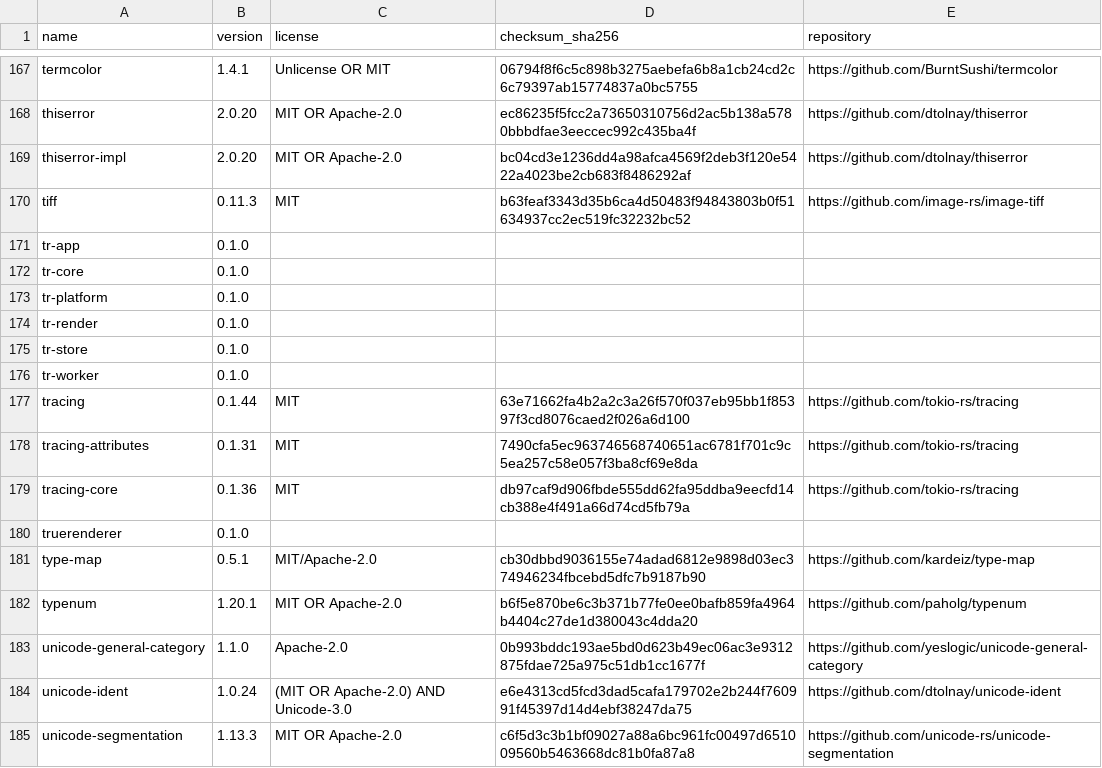
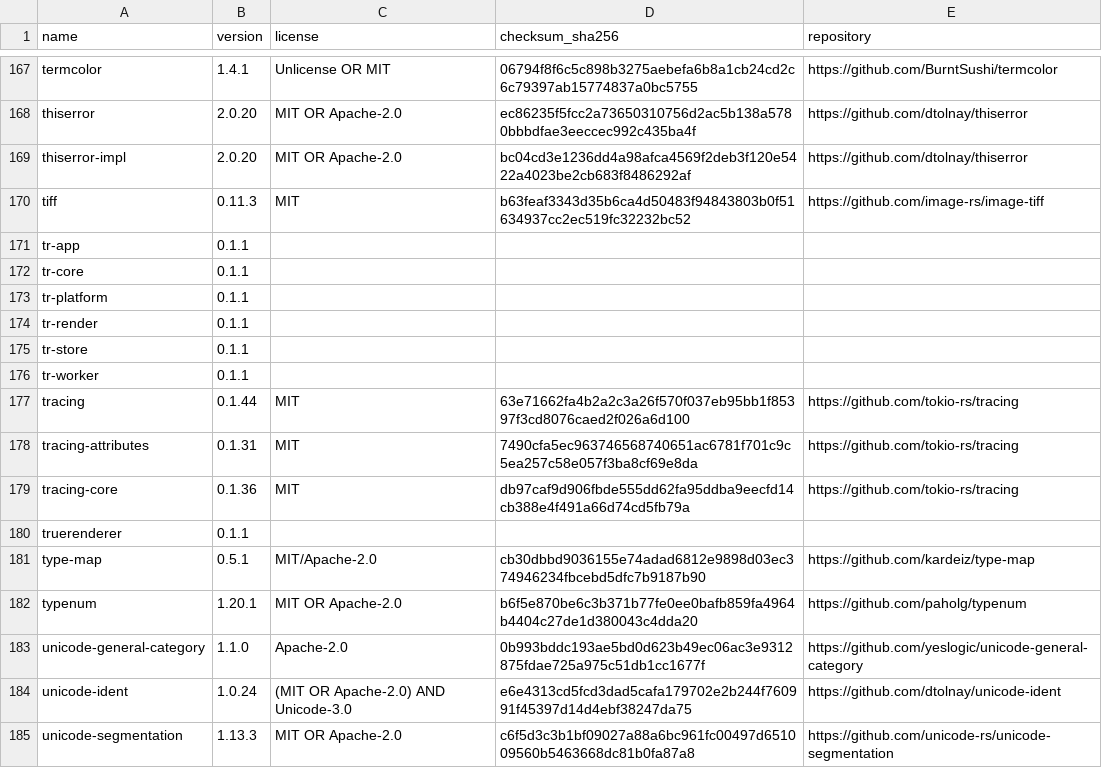
Before and after one commit to antoniodicoratoinfodev/TrueRenderer, a CSV file: reports/dependency-inventory.csv, drawn as a sheet; only a part is shown, gaps mark what is left out.

```diff
--- a/reports/dependency-inventory.csv
+++ b/reports/dependency-inventory.csv
@@ -170,8 +170,8 @@ thiserror-impl,2.0.20,MIT OR Apache-2.0,bc04cd3e1236dd4a98afca4569f2deb3f120e542
 tiff,0.11.3,MIT,b63feaf3343d35b6ca4d50483f94843803b0f51634937cc2ec519fc32232bc52,https://github.com/image-rs/image-tiff
-tr-app,0.1.0,,,
-tr-core,0.1.0,,,
-tr-platform,0.1.0,,,
-tr-render,0.1.0,,,
-tr-store,0.1.0,,,
-tr-worker,0.1.0,,,
+tr-app,0.1.1,,,
+tr-core,0.1.1,,,
+tr-platform,0.1.1,,,
+tr-render,0.1.1,,,
+tr-store,0.1.1,,,
+tr-worker,0.1.1,,,
 tracing,0.1.44,MIT,63e71662fa4b2a2c3a26f570f037eb95bb1f85397f3cd8076caed2f026a6d100,https://github.com/tokio-rs/tracing
@@ -179,3 +179,3 @@ tracing-attributes,0.1.31,MIT,7490cfa5ec963746568740651ac6781f701c9c5ea257c58e05
 tracing-core,0.1.36,MIT,db97caf9d906fbde555dd62fa95ddba9eecfd14cb388e4f491a66d74cd5fb79a,https://github.com/tokio-rs/tracing
-truerenderer,0.1.0,,,
+truerenderer,0.1.1,,,
 type-map,0.5.1,MIT/Apache-2.0,cb30dbbd9036155e74adad6812e9898d03ec374946234fbcebd5dfc7b9187b90,https://github.com/kardeiz/type-map
```
Also changed, not shown: 54 other files.
